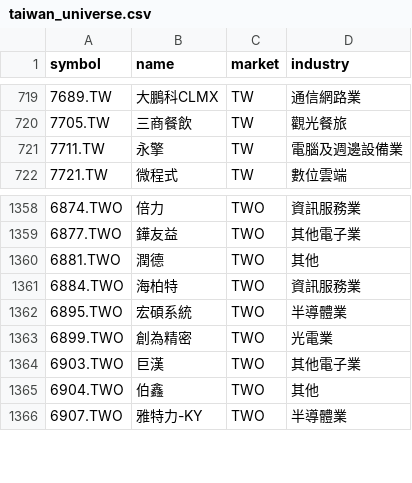
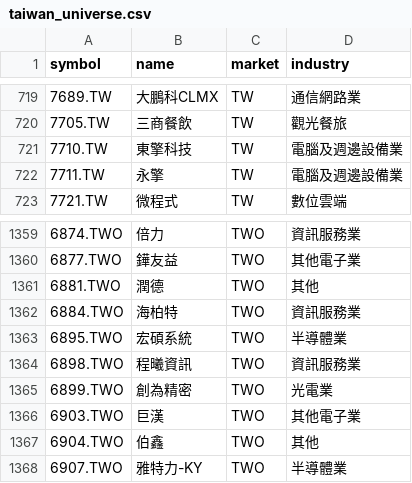
Before and after one commit to huangzewe/my-stock-screener, a CSV file: backend/config/taiwan_universe.csv, drawn as a sheet; only a part is shown, gaps mark what is left out; the diff names each change by its address in the sheet, - before the commit and + after, or states it on an @@ line.

```diff
--- a/backend/config/taiwan_universe.csv
+++ b/backend/config/taiwan_universe.csv
+row 721: 7710.TW | 東擎科技 | TW | 電腦及週邊設備業
+row 1364: 6898.TWO | 程曦資訊 | TWO | 資訊服務業
```
Also changed, not shown: 3 other files.
